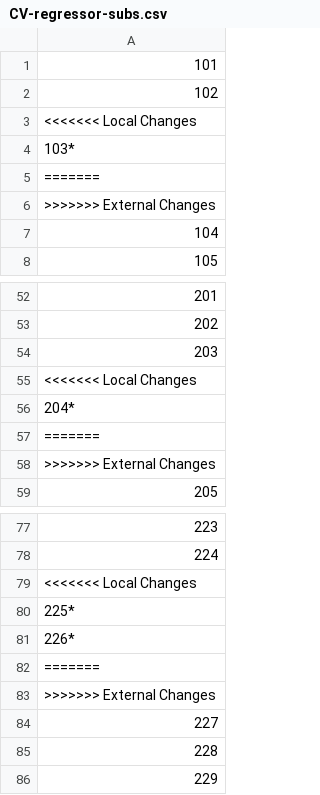
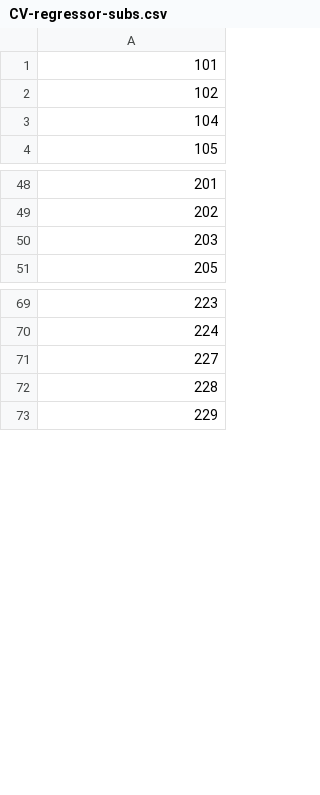
Before and after one commit to kel-github/pathways-to-practice, a CSV file: cleaned-data/CV-regressor-subs.csv, drawn as a sheet; only a part is shown, gaps mark what is left out; the diff names each change by its address in the sheet, - before the commit and + after, or states it on an @@ line.

Commit message:
data prep w measure accounting for skew

```diff
--- a/cleaned-data/CV-regressor-subs.csv
+++ b/cleaned-data/CV-regressor-subs.csv
-row 3: <<<<<<< Local Changes
-row 4: 103*
-row 5: =======
-row 6: >>>>>>> External Changes
-row 55: <<<<<<< Local Changes
-row 56: 204*
-row 57: =======
-row 58: >>>>>>> External Changes
-row 79: <<<<<<< Local Changes
-row 80: 225*
-row 81: 226*
-row 82: =======
-row 83: >>>>>>> External Changes
```
Also changed, not shown: 14 other files.
